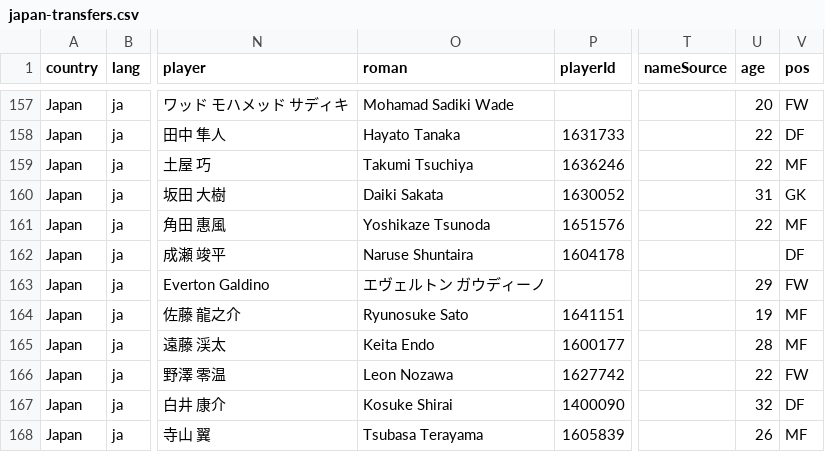
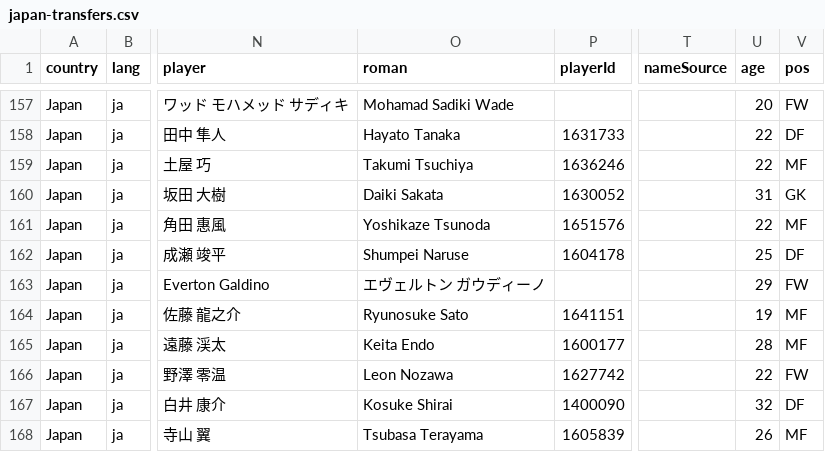
Before and after one commit to FreiheitLee1912/Soccer, a CSV file: japan-transfers.csv, drawn as a sheet; only a part is shown, gaps mark what is left out; the diff names each change by its address in the sheet, - before the commit and + after, or states it on an @@ line.

```diff
--- a/japan-transfers.csv
+++ b/japan-transfers.csv
-O162 (roman): Naruse Shuntaira
+O162 (roman): Shumpei Naruse
-U162 (age): (empty)
+U162 (age): 25
```
Also changed, not shown: 2 other files.
